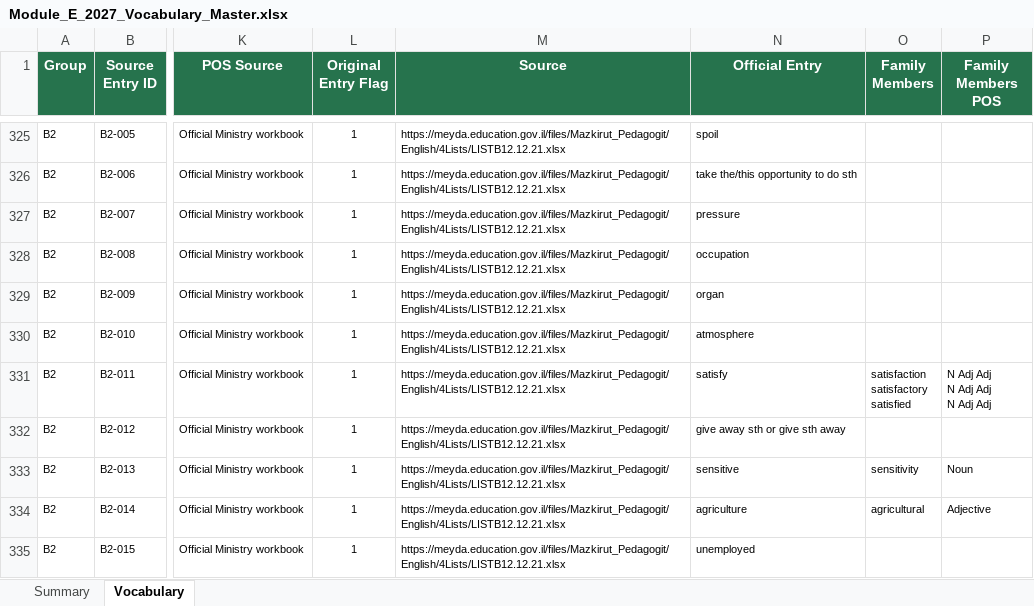
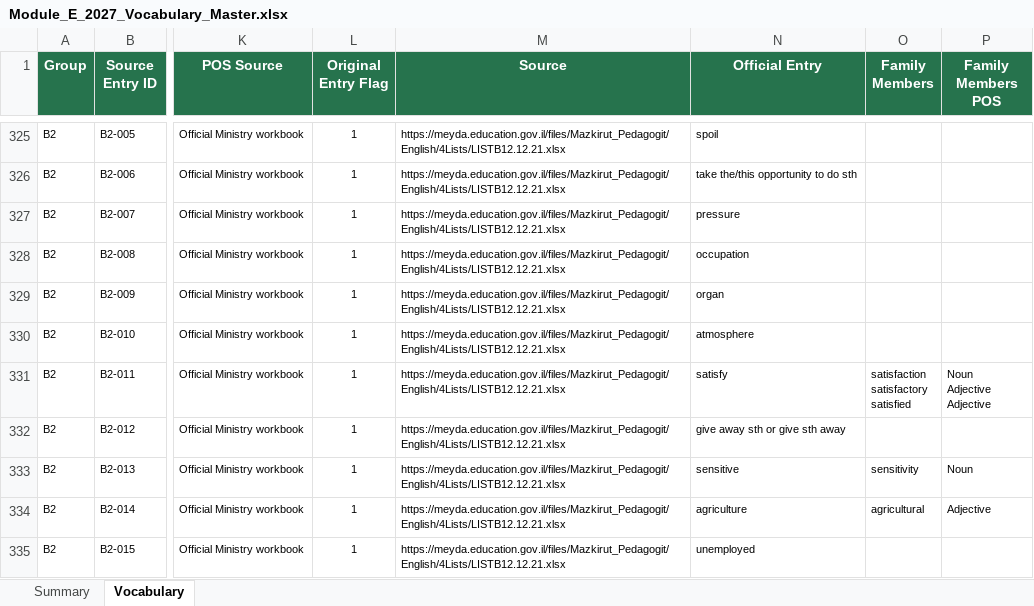
Before and after one commit to Simonh68/module-e-vocab, an Excel workbook: Module_E_2027_Vocabulary_Master.xlsx, sheet Vocabulary, drawn as a sheet; only a part is shown, gaps mark what is left out; values as stored, in another font and other column widths than the file's, no borders; table styles not drawn; ↵ is a line break in a cell; the diff covers the shown part only; the diff names each change by its address in the sheet, - before the commit and + after, or states it on an @@ line.

Commit message:
Fix family member part-of-speech mapping

```diff
--- a/Module_E_2027_Vocabulary_Master.xlsx (sheet Vocabulary)
+++ b/Module_E_2027_Vocabulary_Master.xlsx (sheet Vocabulary)
-P331 (Family Members POS): N Adj Adj ↵ N Adj Adj ↵ N Adj Adj
+P331 (Family Members POS): Noun ↵ Adjective ↵ Adjective
```
Also changed, not shown: 26 edited cells elsewhere in this sheet, 12 other files.
